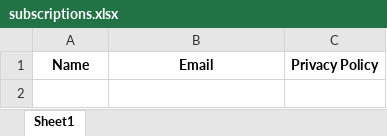
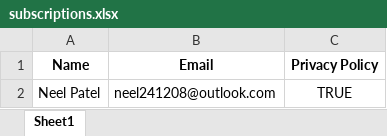
Before and after one commit to neel2412/pichub.npatel, an Excel workbook: Newsletter/subscriptions.xlsx, sheet Sheet1, drawn as a sheet; values as stored, in another font and other column widths than the file's, no borders; the diff names each change by its address in the sheet, - before the commit and + after, or states it on an @@ line.

```diff
--- a/Newsletter/subscriptions.xlsx (sheet Sheet1)
+++ b/Newsletter/subscriptions.xlsx (sheet Sheet1)
+row 2: Neel Patel | neel241208@outlook.com | TRUE
```
Also changed, not shown: 13 other files.
